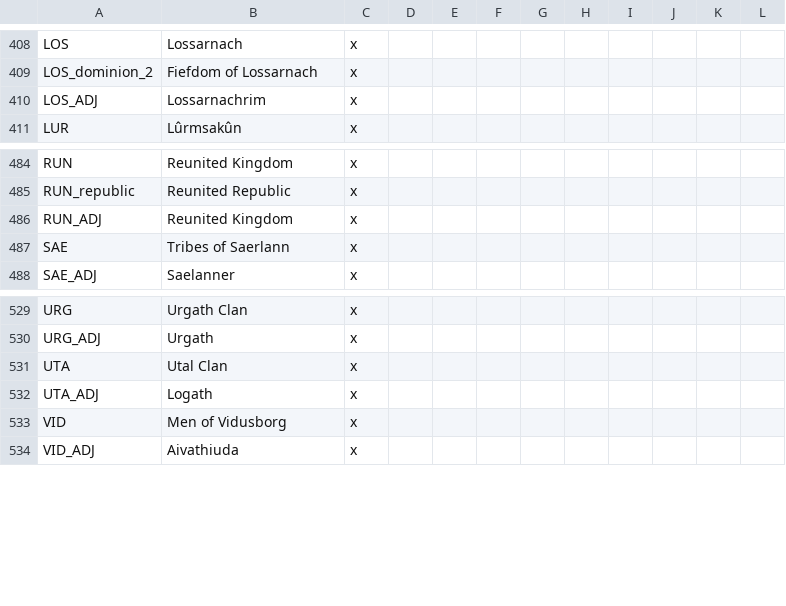
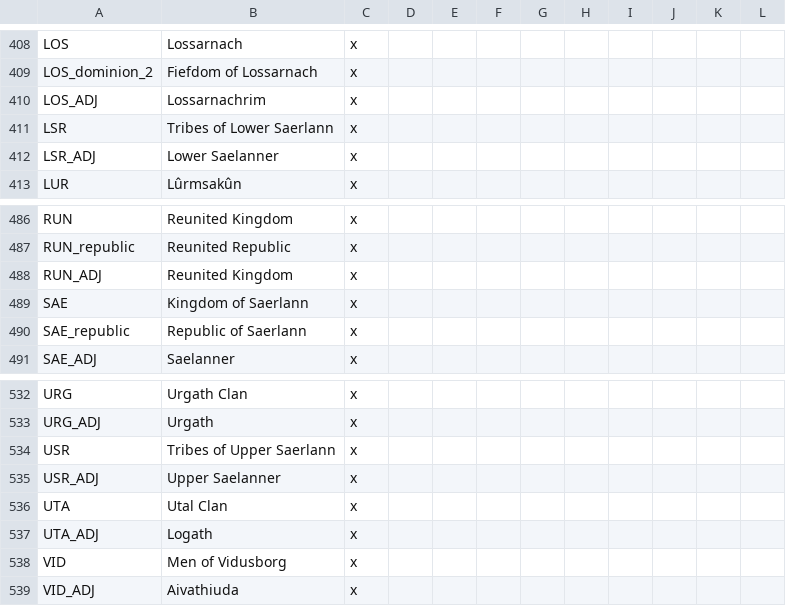
Before and after one commit to kvopper/TTA-Victoria-2, a CSV file: localisation/countries.csv, drawn as a sheet; only a part is shown, gaps mark what is left out.

```diff
--- a/localisation/countries.csv
+++ b/localisation/countries.csv
@@ -410,2 +410,4 @@ LOS_dominion_2;Fiefdom of Lossarnach;x
 LOS_ADJ;Lossarnachrim;x
+LSR;Tribes of Lower Saerlann;x
+LSR_ADJ;Lower Saelanner;x
 LUR;Lûrmsakûn;x
@@ -486,3 +488,4 @@ RUN_republic;Reunited Republic;x
 RUN_ADJ;Reunited Kingdom;x
-SAE;Tribes of Saerlann;x
+SAE;Kingdom of Saerlann;x
+SAE_republic;Republic of Saerlann;x
 SAE_ADJ;Saelanner;x
@@ -530,2 +533,4 @@ URG;Urgath Clan;x
 URG_ADJ;Urgath;x
+USR;Tribes of Upper Saerlann;x
+USR_ADJ;Upper Saelanner;x
 UTA;Utal Clan;x
```
Also changed, not shown: localisation/decisions.csv, 37 other files.
